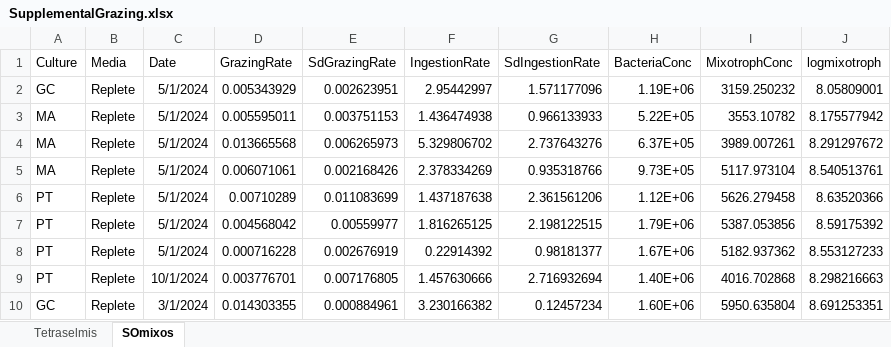
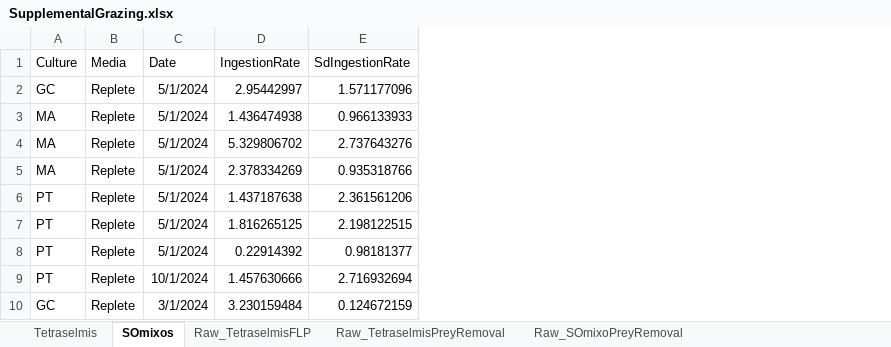
Before and after one commit to CohenLabUGA/AcidotropicDyes, an Excel workbook: Data/SupplementalGrazing.xlsx, sheet SOmixos, drawn as a sheet; values as stored, in another font and other column widths than the file's, no borders; removed rows and columns are numbered as before the commit, all else as after; the diff names each change by its address in the sheet, - before the commit and + after, or states it on an @@ line.

Commit message:
Add tabs for raw grazing data

```diff
--- a/Data/SupplementalGrazing.xlsx (sheet SOmixos)
+++ b/Data/SupplementalGrazing.xlsx (sheet SOmixos)
+sheet tab: Raw_TetraselmisFLP
+sheet tab: Raw_TetraselmisPreyRemoval
+sheet tab: Raw_SOmixoPreyRemoval
-column D (GrazingRate), rows 2-10: 0.005343929 | 0.005595011 | 0.013665568 | 0.006071061 | 0.00710289 | 0.004568042 | 0.000716228 | 0.003776701 | 0.014303355
-column E (SdGrazingRate), rows 2-10: 0.002623951 | 0.003751153 | 0.006265973 | 0.002168426 | 0.011083699 | 0.00559977 | 0.002676919 | 0.007176805 | 0.000884961
-column H (BacteriaConc), rows 2-10: 1.19E+06 | 5.22E+05 | 6.37E+05 | 9.73E+05 | 1.12E+06 | 1.79E+06 | 1.67E+06 | 1.40E+06 | 1.60E+06
-column I (MixotrophConc), rows 2-10: 3159.250232 | 3553.10782 | 3989.007261 | 5117.973104 | 5626.279458 | 5387.053856 | 5182.937362 | 4016.702868 | 5950.635804
-column J (logmixotroph), rows 2-10: 8.05809001 | 8.175577942 | 8.291297672 | 8.540513761 | 8.63520366 | 8.59175392 | 8.553127233 | 8.298216663 | 8.691253351
-D10 (IngestionRate): 3.230166382
+D10 (IngestionRate): 3.230159484
-E10 (SdIngestionRate): 0.12457234
+E10 (SdIngestionRate): 0.124672159
```
Also changed, not shown: sheet Tetraselmis.
